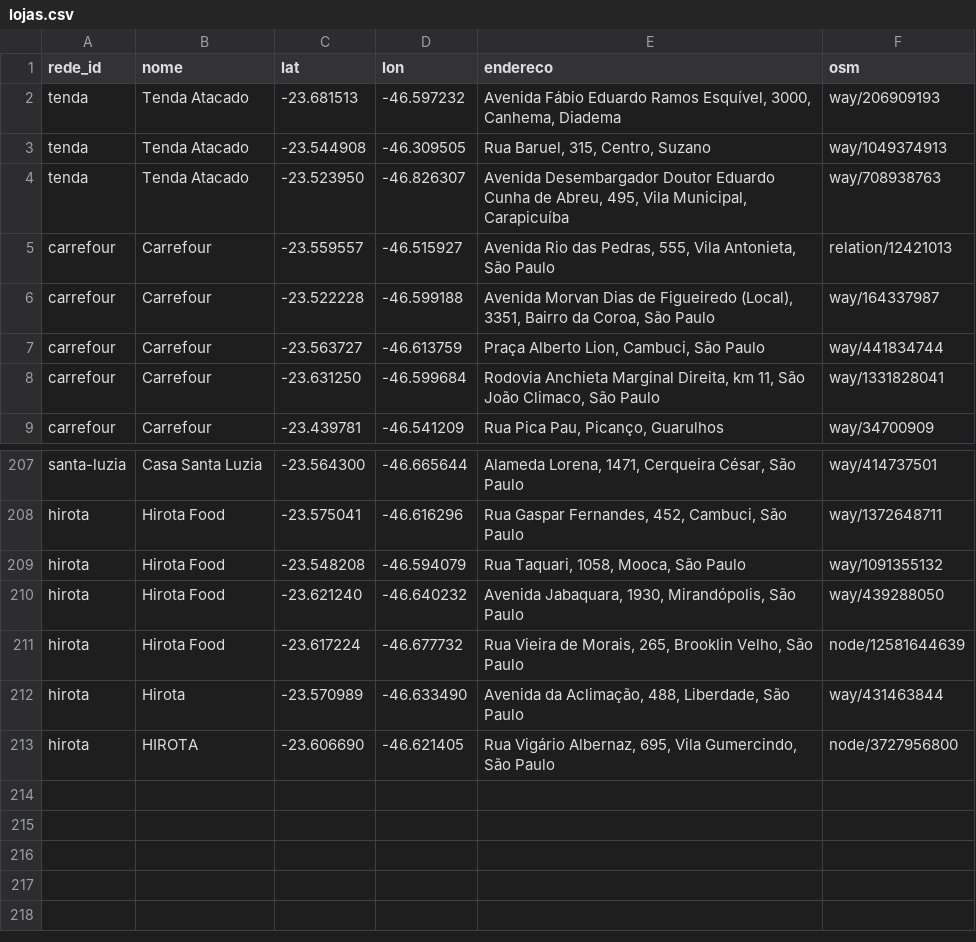
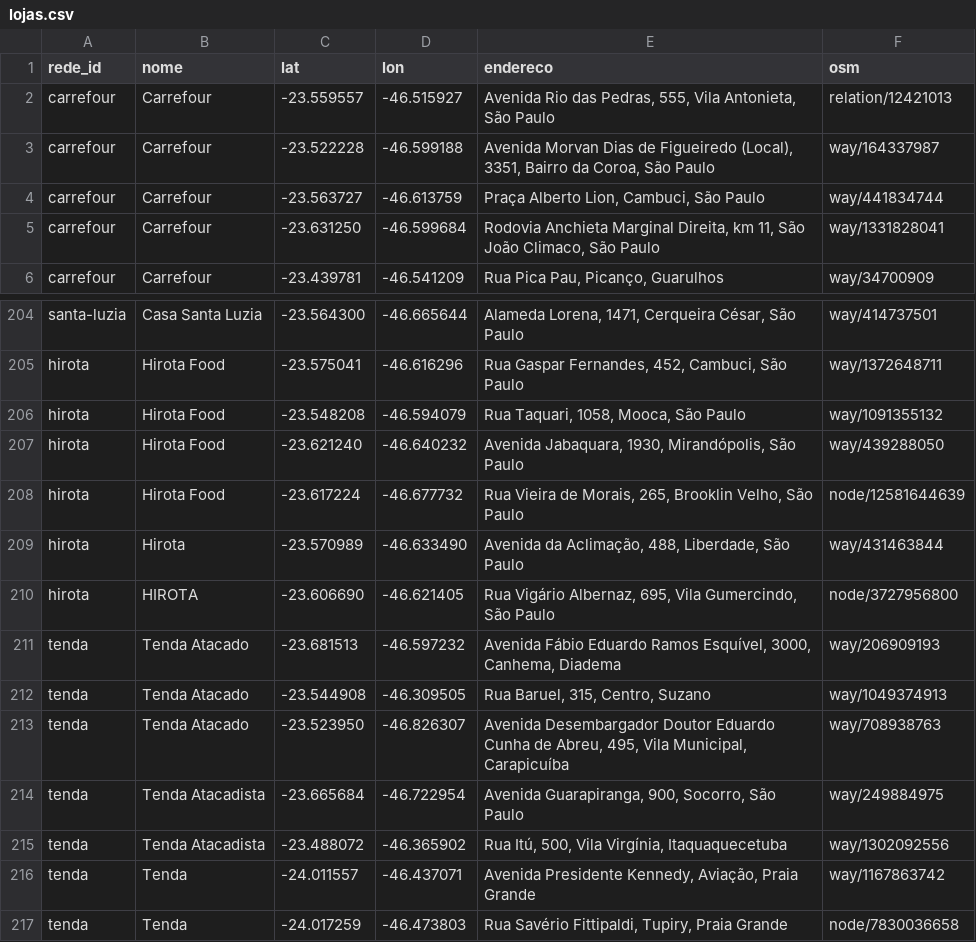
Before and after one commit to theoscala45/preco-do-dia-a-dia, a CSV file: data/lojas.csv, drawn as a sheet; only a part is shown, gaps mark what is left out.

```diff
--- a/data/lojas.csv
+++ b/data/lojas.csv
@@ -1,5 +1,2 @@
 rede_id,nome,lat,lon,endereco,osm
-tenda,Tenda Atacado,-23.681513,-46.597232,"Avenida Fábio Eduardo Ramos Esquível, 3000, Canhema, Diadema",way/206909193
-tenda,Tenda Atacado,-23.544908,-46.309505,"Rua Baruel, 315, Centro, Suzano",way/1049374913
-tenda,Tenda Atacado,-23.523950,-46.826307,"Avenida Desembargador Doutor Eduardo Cunha de Abreu, 495, Vila Municipal, Carapicuíba",way/708938763
 carrefour,Carrefour,-23.559557,-46.515927,"Avenida Rio das Pedras, 555, Vila Antonieta, São Paulo",relation/12421013
@@ -213 +210,8 @@ hirota,Hirota,-23.570989,-46.633490,"Avenida da Aclimação, 488, Liberdade, Sã
 hirota,HIROTA,-23.606690,-46.621405,"Rua Vigário Albernaz, 695, Vila Gumercindo, São Paulo",node/3727956800
+tenda,Tenda Atacado,-23.681513,-46.597232,"Avenida Fábio Eduardo Ramos Esquível, 3000, Canhema, Diadema",way/206909193
+tenda,Tenda Atacado,-23.544908,-46.309505,"Rua Baruel, 315, Centro, Suzano",way/1049374913
+tenda,Tenda Atacado,-23.523950,-46.826307,"Avenida Desembargador Doutor Eduardo Cunha de Abreu, 495, Vila Municipal, Carapicuíba",way/708938763
+tenda,Tenda Atacadista,-23.665684,-46.722954,"Avenida Guarapiranga, 900, Socorro, São Paulo",way/249884975
+tenda,Tenda Atacadista,-23.488072,-46.365902,"Rua Itú, 500, Vila Virgínia, Itaquaquecetuba",way/1302092556
+tenda,Tenda,-24.011557,-46.437071,"Avenida Presidente Kennedy, Aviação, Praia Grande",way/1167863742
+tenda,Tenda,-24.017259,-46.473803,"Rua Savério Fittipaldi, Tupiry, Praia Grande",node/7830036658
```
Also changed, not shown: 4 other files.
